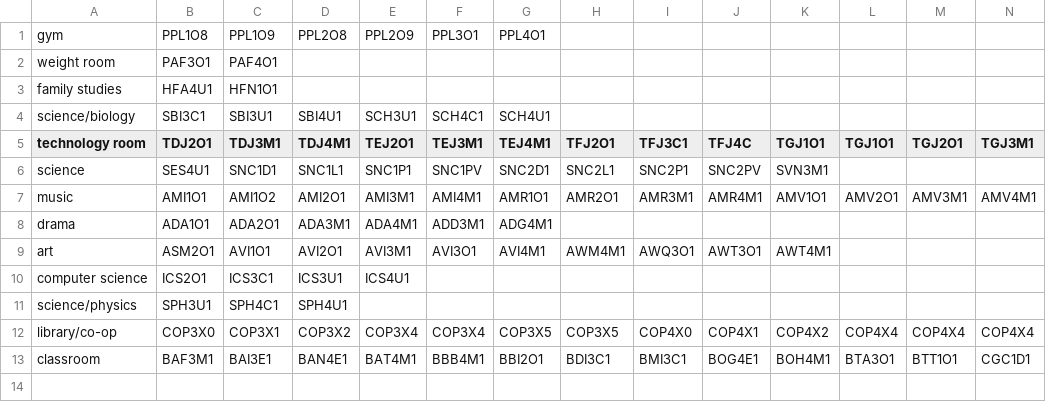
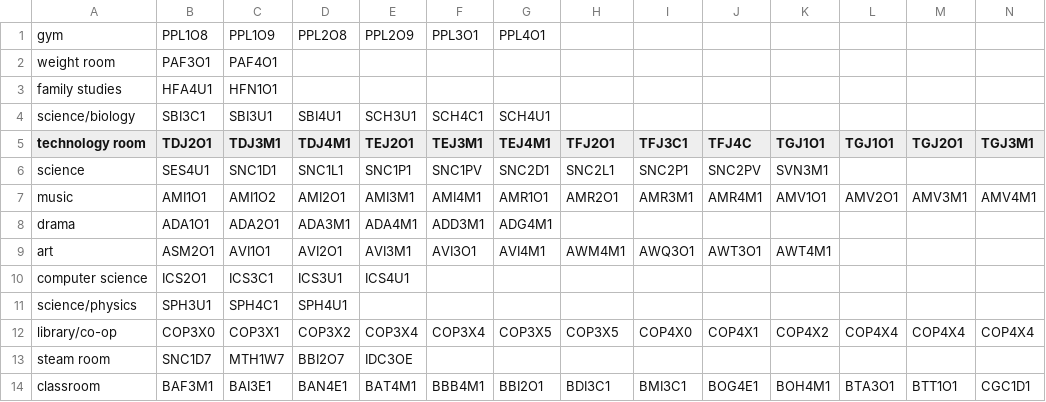
Before and after one commit to Alexsoup97/Timetabling-Software, a CSV file: RoomType.csv, drawn as a sheet; only a part is shown; rows hold the shown columns only; the diff names each change by its address in the sheet, - before the commit and + after, or states it on an @@ line.

```diff
--- a/RoomType.csv
+++ b/RoomType.csv
+row 13: steam room | SNC1D7 | MTH1W7 | BBI2O7 | IDC3OE
```
Also changed, not shown: StudentTimetables.csv, 2 other files.
